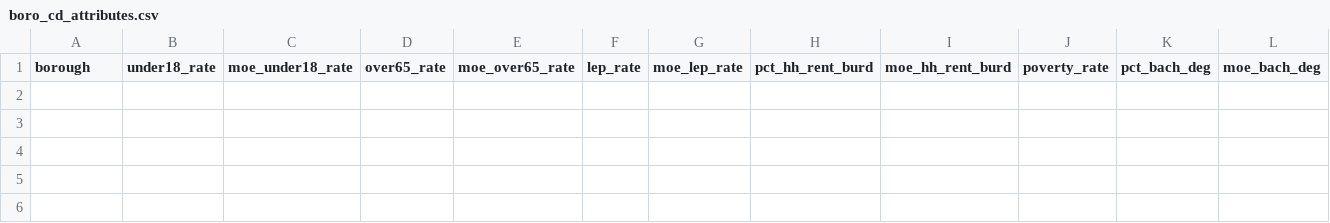
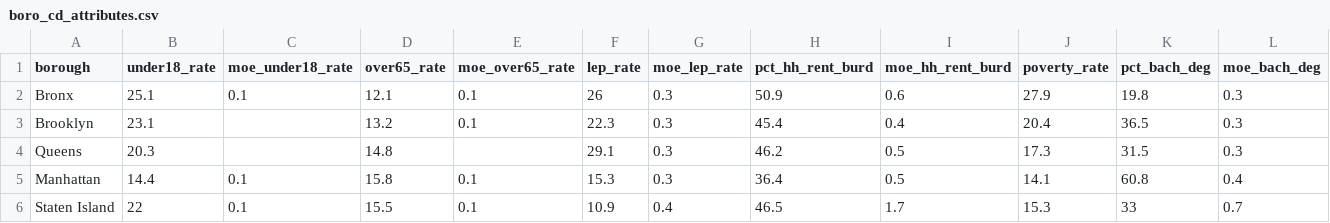
Before and after one commit to NYCPlanning/db-community-profiles, a CSV file: cdprofiles_build/output/boro_cd_attributes.csv, drawn as a sheet; only a part is shown; rows hold the shown columns only; the diff names each change by its address in the sheet, - before the commit and + after, or states it on an @@ line.

```diff
--- a/cdprofiles_build/output/boro_cd_attributes.csv
+++ b/cdprofiles_build/output/boro_cd_attributes.csv
+row 2: Bronx | 25.1 | 0.1 | 12.1 | 0.1 | 26 | 0.3 | 50.9 | 0.6 | 27.9 | 19.8 | 0.3
+row 3: Brooklyn | 23.1 |  | 13.2 | 0.1 | 22.3 | 0.3 | 45.4 | 0.4 | 20.4 | 36.5 | 0.3
+row 4: Queens | 20.3 |  | 14.8 |  | 29.1 | 0.3 | 46.2 | 0.5 | 17.3 | 31.5 | 0.3
+row 5: Manhattan | 14.4 | 0.1 | 15.8 | 0.1 | 15.3 | 0.3 | 36.4 | 0.5 | 14.1 | 60.8 | 0.4
+row 6: Staten Island | 22 | 0.1 | 15.5 | 0.1 | 10.9 | 0.4 | 46.5 | 1.7 | 15.3 | 33 | 0.7
```
Also changed, not shown: cdprofiles_build/output/city_cd_attributes.csv, 6 other files.
